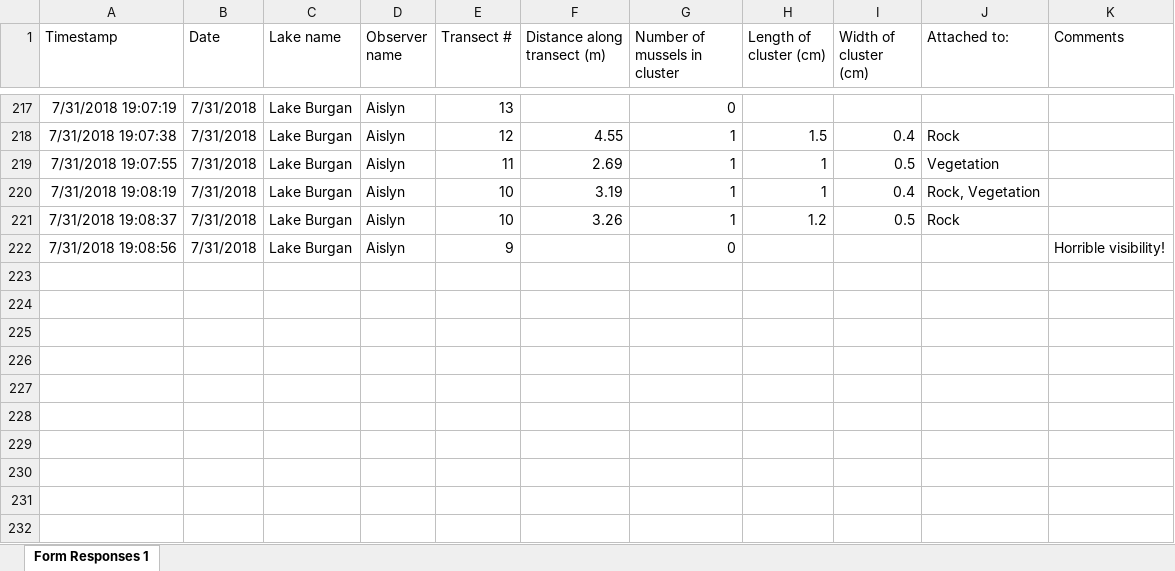
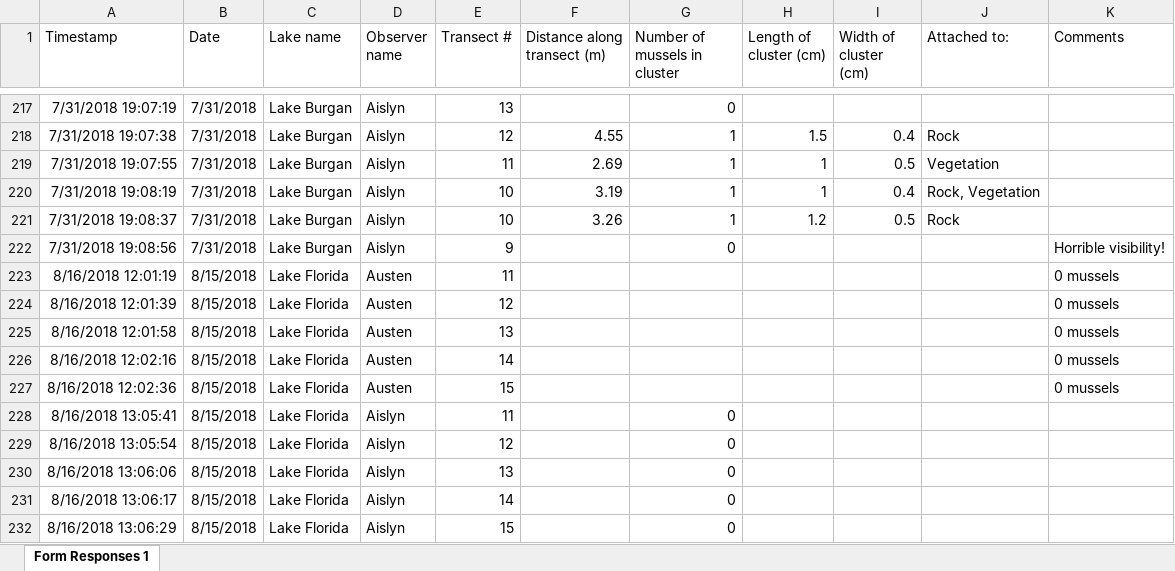
Before and after one commit to troutinthemilk/Zeebs-Season2, an Excel workbook: Data/Season2/Encounters - Double observer - no distance (Responses).xlsx, sheet Form Responses 1, drawn as a sheet; only a part is shown, gaps mark what is left out; values as stored, in another font and other column widths than the file's, no borders; charts and pictures not drawn; the diff names each change by its address in the sheet, - before the commit and + after, or states it on an @@ line.

```diff
--- a/Data/Season2/Encounters - Double observer - no distance (Responses).xlsx (sheet Form Responses 1)
+++ b/Data/Season2/Encounters - Double observer - no distance (Responses).xlsx (sheet Form Responses 1)
+row 223: 8/16/2018 12:01:19 | 8/15/2018 | Lake Florida | Austen | 11 |  |  |  |  |  | 0 mussels
+row 224: 8/16/2018 12:01:39 | 8/15/2018 | Lake Florida | Austen | 12 |  |  |  |  |  | 0 mussels
+row 225: 8/16/2018 12:01:58 | 8/15/2018 | Lake Florida | Austen | 13 |  |  |  |  |  | 0 mussels
+row 226: 8/16/2018 12:02:16 | 8/15/2018 | Lake Florida | Austen | 14 |  |  |  |  |  | 0 mussels
+row 227: 8/16/2018 12:02:36 | 8/15/2018 | Lake Florida | Austen | 15 |  |  |  |  |  | 0 mussels
+row 228: 8/16/2018 13:05:41 | 8/15/2018 | Lake Florida | Aislyn | 11 |  | 0
+row 229: 8/16/2018 13:05:54 | 8/15/2018 | Lake Florida | Aislyn | 12 |  | 0
+row 230: 8/16/2018 13:06:06 | 8/15/2018 | Lake Florida | Aislyn | 13 |  | 0
+row 231: 8/16/2018 13:06:17 | 8/15/2018 | Lake Florida | Aislyn | 14 |  | 0
+row 232: 8/16/2018 13:06:29 | 8/15/2018 | Lake Florida | Aislyn | 15 |  | 0
```
Also changed, not shown: Data/Season2/Encounters - Double observer - distance survey (Responses).xlsx, Data/Season2/Encounters - Quadrats (Responses).xlsx, 2 other files.
